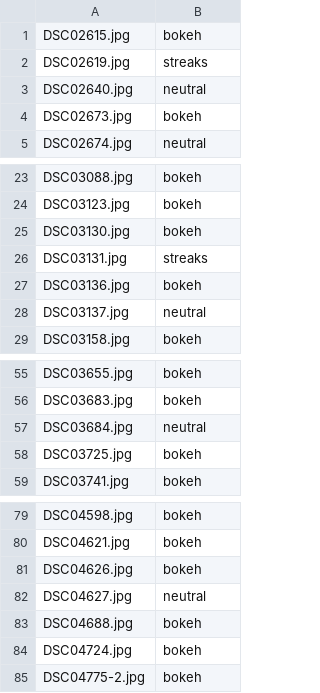
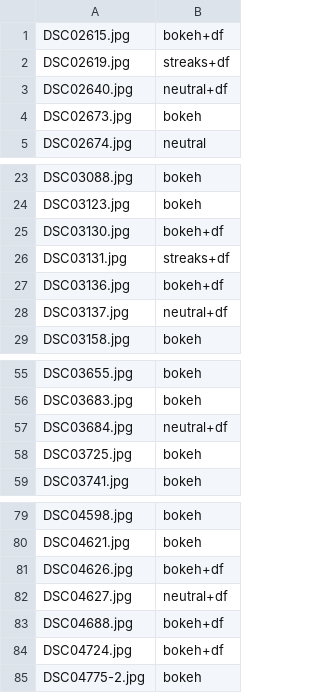
Before and after one commit to tommasoserenifreelance-ux/editing, a CSV file: grading/jobs/venus_serata2.csv, drawn as a sheet; only a part is shown, gaps mark what is left out.

```diff
--- a/grading/jobs/venus_serata2.csv
+++ b/grading/jobs/venus_serata2.csv
@@ -1,4 +1,4 @@
-DSC02615.jpg,bokeh
-DSC02619.jpg,streaks
-DSC02640.jpg,neutral
+DSC02615.jpg,bokeh+df
+DSC02619.jpg,streaks+df
+DSC02640.jpg,neutral+df
 DSC02673.jpg,bokeh
@@ -24,6 +24,6 @@ DSC03088.jpg,bokeh
 DSC03123.jpg,bokeh
-DSC03130.jpg,bokeh
-DSC03131.jpg,streaks
-DSC03136.jpg,bokeh
-DSC03137.jpg,neutral
+DSC03130.jpg,bokeh+df
+DSC03131.jpg,streaks+df
+DSC03136.jpg,bokeh+df
+DSC03137.jpg,neutral+df
 DSC03158.jpg,bokeh
@@ -56,3 +56,3 @@ DSC03655.jpg,bokeh
 DSC03683.jpg,bokeh
-DSC03684.jpg,neutral
+DSC03684.jpg,neutral+df
 DSC03725.jpg,bokeh
@@ -80,6 +80,6 @@ DSC04598.jpg,bokeh
 DSC04621.jpg,bokeh
-DSC04626.jpg,bokeh
-DSC04627.jpg,neutral
-DSC04688.jpg,bokeh
-DSC04724.jpg,bokeh
+DSC04626.jpg,bokeh+df
+DSC04627.jpg,neutral+df
+DSC04688.jpg,bokeh+df
+DSC04724.jpg,bokeh+df
 DSC04775-2.jpg,bokeh
```
Also changed, not shown: 2 other files.
